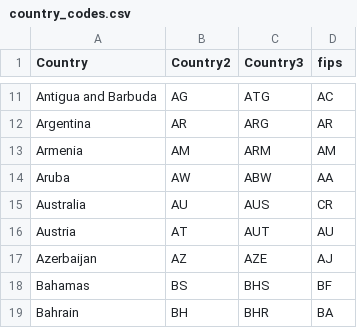
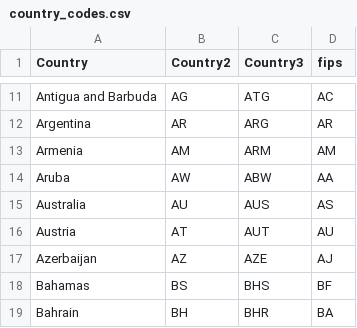
Before and after one commit to mschachter/fun_with_gdelt, a CSV file: data/country_codes.csv, drawn as a sheet; only a part is shown, gaps mark what is left out.

Commit message:
fixed broken australia

```diff
--- a/data/country_codes.csv
+++ b/data/country_codes.csv
@@ -14,3 +14,3 @@ Armenia,AM,ARM,AM
 Aruba,AW,ABW,AA
-Australia,AU,AUS,CR
+Australia,AU,AUS,AS
 Austria,AT,AUT,AU
```
